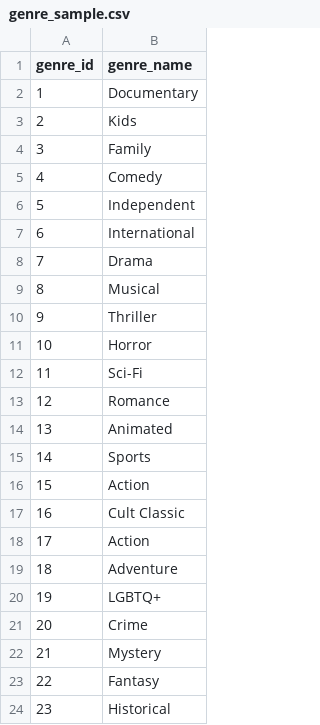
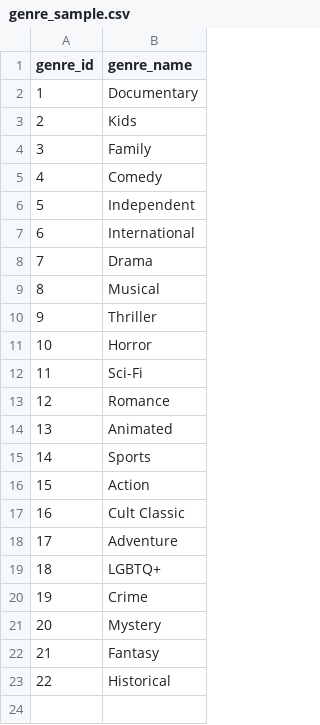
Before and after one commit to alclary/Incredifilms_Fullstack_Demo, a CSV file: Step_2/sample_data/genre_sample.csv, drawn as a sheet; removed rows and columns are numbered as before the commit, all else as after; the diff names each change by its address in the sheet, - before the commit and + after, or states it on an @@ line.

Commit message:
remove duplicate 'Action'

```diff
--- a/Step_2/sample_data/genre_sample.csv
+++ b/Step_2/sample_data/genre_sample.csv
-row 18: 17 | Action
@@ column A (genre_id) renumbered from row 18 down @@
```
